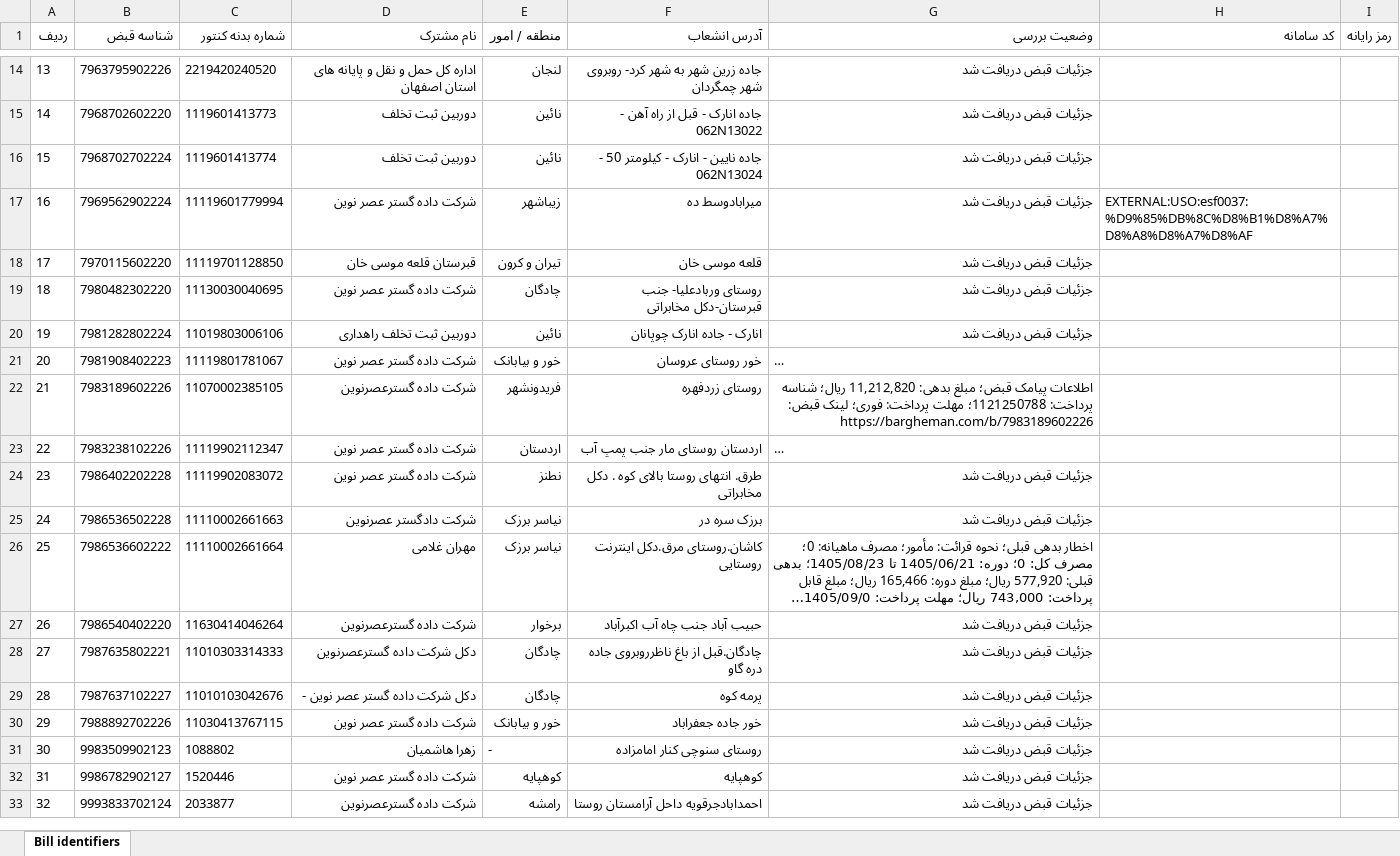
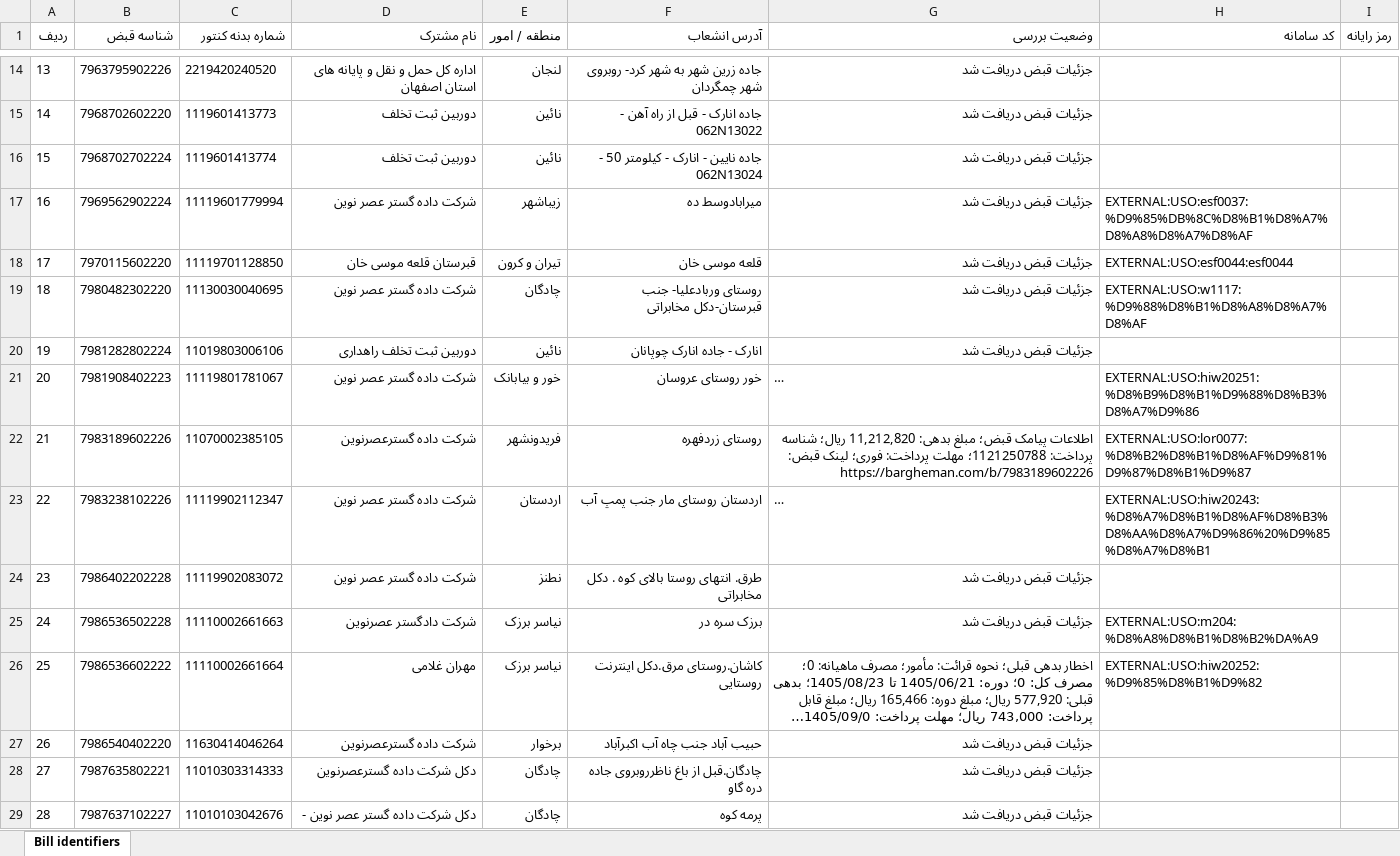
Before and after one commit to hosseincollege/rahyar-front, an Excel workbook: src/provinces/ESF-electricity.xlsx, sheet Bill identifiers, drawn as a sheet; only a part is shown, gaps mark what is left out; the shorter side is filled out with more unchanged rows; long unchanged cells end in …; values as stored, in another font and other column widths than the file's, no borders; the diff names each change by its address in the sheet, - before the commit and + after, or states it on an @@ line.

```diff
--- a/src/provinces/ESF-electricity.xlsx (sheet Bill identifiers)
+++ b/src/provinces/ESF-electricity.xlsx (sheet Bill identifiers)
-H18 (کد سامانه): (empty)
+H18 (کد سامانه): EXTERNAL:USO:esf0044:esf0044
-H19 (کد سامانه): (empty)
+H19 (کد سامانه): EXTERNAL:USO:w1117:%D9%88%D8%B1%D8%A8%D8%A7%D8%AF
-H21 (کد سامانه): (empty)
+H21 (کد سامانه): EXTERNAL:USO:hiw20251:%D8%B9%D8%B1%D9%88%D8%B3%D8%A7%D9%86
-H22 (کد سامانه): (empty)
+H22 (کد سامانه): EXTERNAL:USO:lor0077:%D8%B2%D8%B1%D8%AF%D9%81%D9%87%D8%B1%D9%87
-H23 (کد سامانه): (empty)
+H23 (کد سامانه): EXTERNAL:USO:hiw20243:%D8%A7%D8%B1%D8%AF%D8%B3%D8%AA%D8%A7%D9%86%20%D9%85%D8%A7%D8%B1
-H25 (کد سامانه): (empty)
+H25 (کد سامانه): EXTERNAL:USO:m204:%D8%A8%D8%B1%D8%B2%DA%A9
-H26 (کد سامانه): (empty)
+H26 (کد سامانه): EXTERNAL:USO:hiw20252:%D9%85%D8%B1%D9%82
```
Also changed, not shown: 25 other files.
